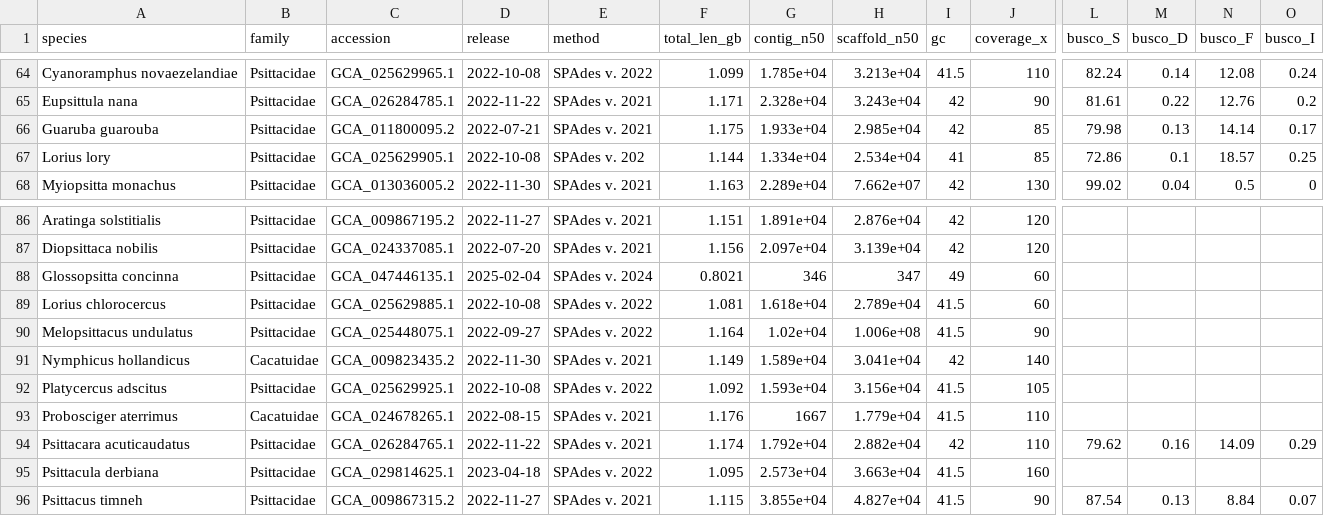
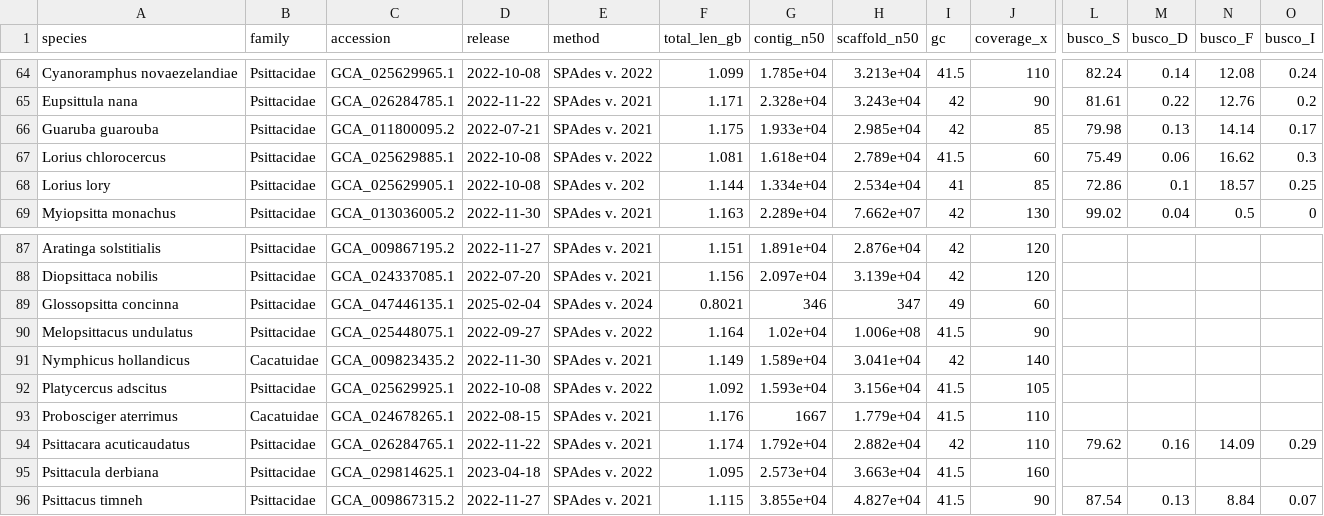
Before and after one commit to redkk123/Parrots, a TSV file: results/phase1_audit/audit_table.tsv, drawn as a sheet; only a part is shown, gaps mark what is left out; removed rows and columns are numbered as before the commit, all else as after; rows hold the shown columns only; the diff names each change by its address in the sheet, - before the commit and + after, or states it on an @@ line.

```diff
--- a/results/phase1_audit/audit_table.tsv
+++ b/results/phase1_audit/audit_table.tsv
+row 67: Lorius chlorocercus | Psittacidae | GCA_025629885.1 | 2022-10-08 | SPAdes v. 2022 | 1.081 | 1.618e+04 | 2.789e+04 | 41.5 | 60 | 75.49 | 0.06 | 16.62 | 0.3
-row 89: Lorius chlorocercus | Psittacidae | GCA_025629885.1 | 2022-10-08 | SPAdes v. 2022 | 1.081 | 1.618e+04 | 2.789e+04 | 41.5 | 60
```
Also changed, not shown: 4 other files.
